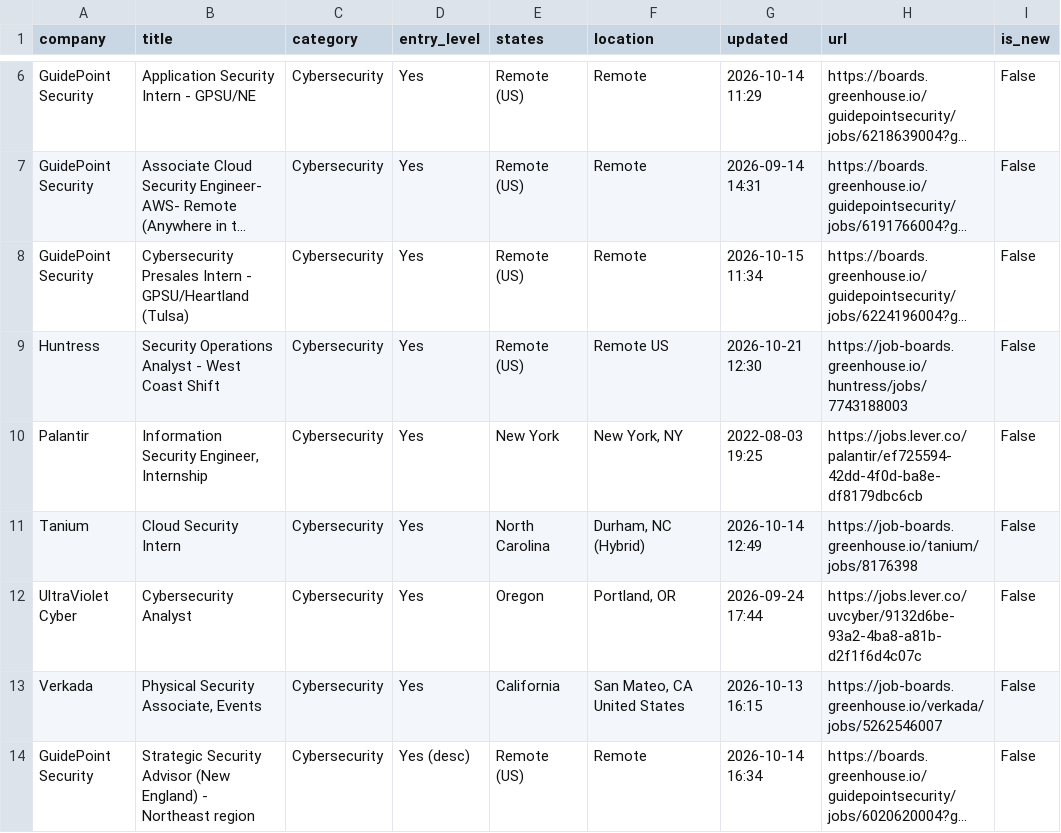
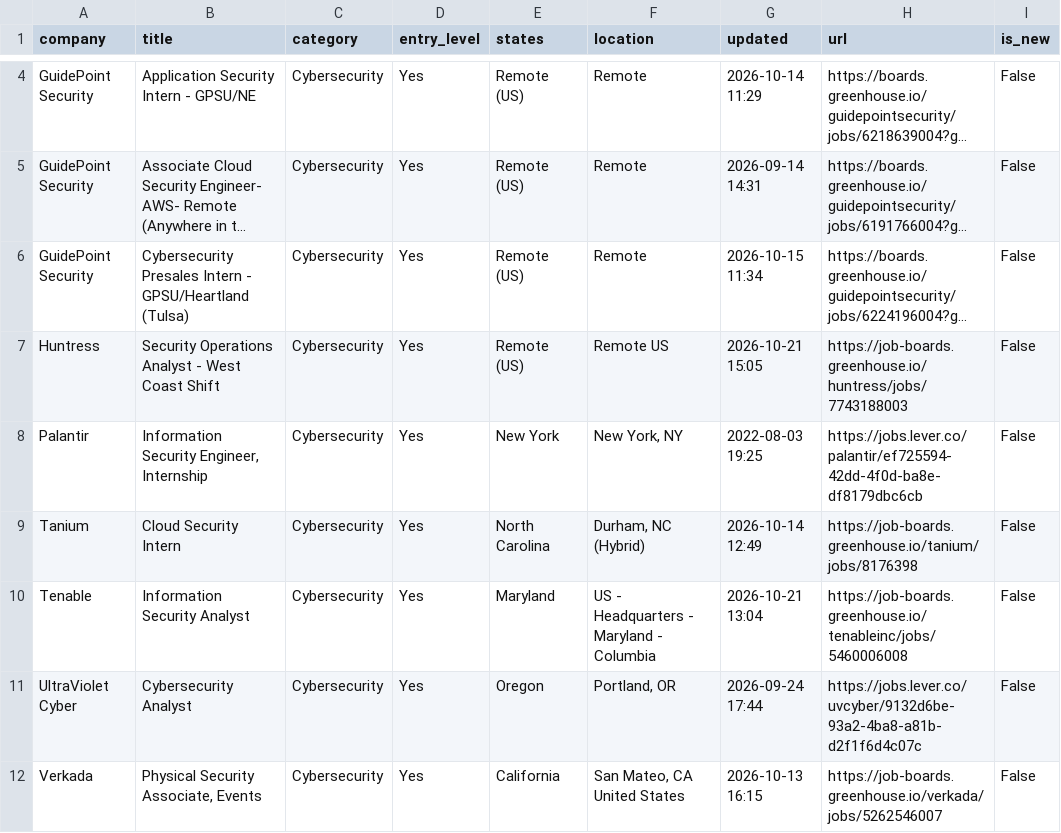
Before and after one commit to bikloz50/cybersecurity-job-tracker, a CSV file: cyber_jobs.csv, drawn as a sheet; only a part is shown, gaps mark what is left out; the shorter side is filled out with more unchanged rows; long unchanged cells end in …; addresses are those after the commit; the diff covers the shown part only; the diff names each change by its address in the sheet, - before the commit and + after, or states it on an @@ line.

```diff
--- a/cyber_jobs.csv
+++ b/cyber_jobs.csv
-G7 (updated): 2026-10-21 12:30
+G7 (updated): 2026-10-21 15:05
+row 10: Tenable | Information Security Analyst | Cybersecurity | Yes | Maryland | US - Headquarters - Maryland - Columbia | 2026-10-21 13:04 | https://job-boards.greenhouse.io/tenableinc/jobs/5460006008 | False
```
Also changed, not shown: 2 added rows, 2 removed rows, 3 moved rows and 30 edited cells elsewhere in this file, 3 other files.
